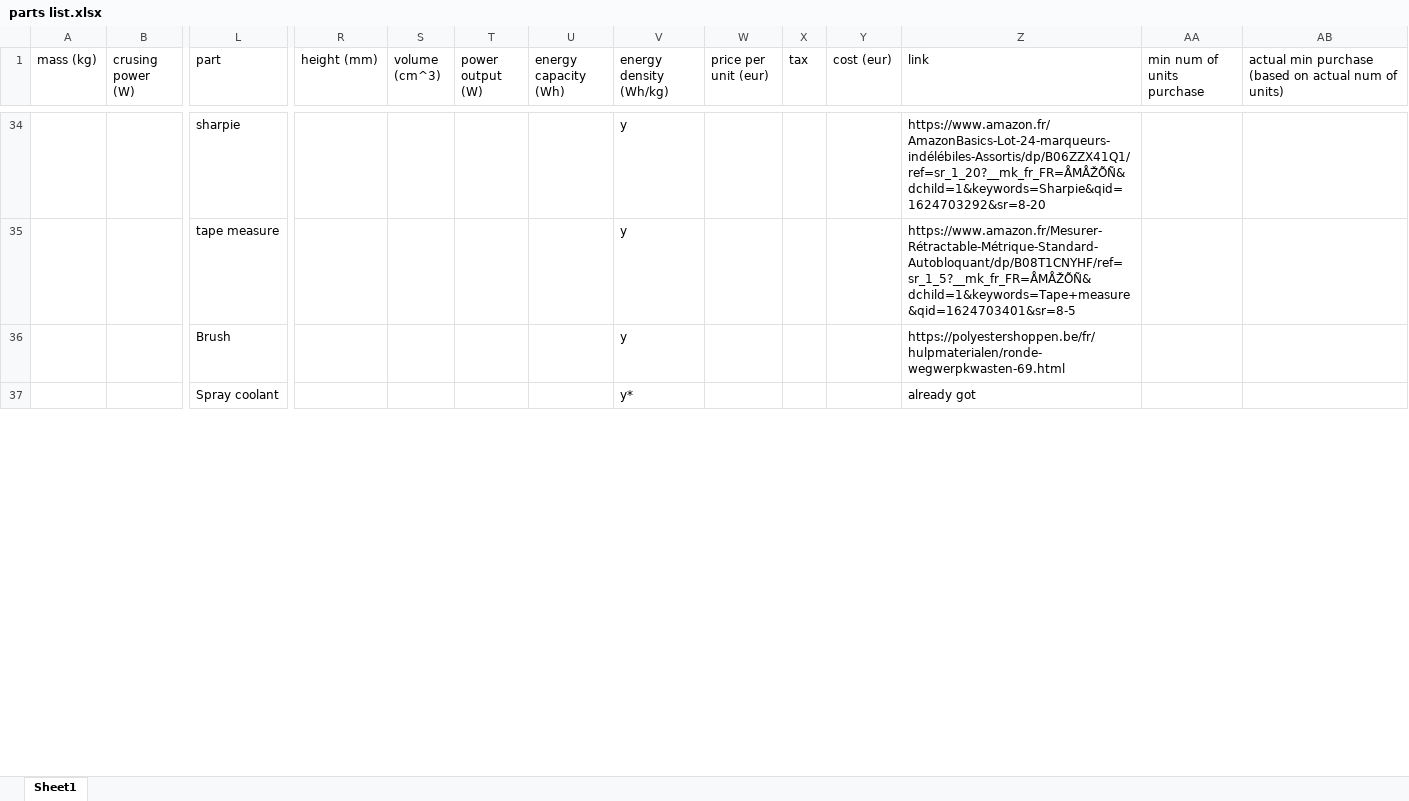
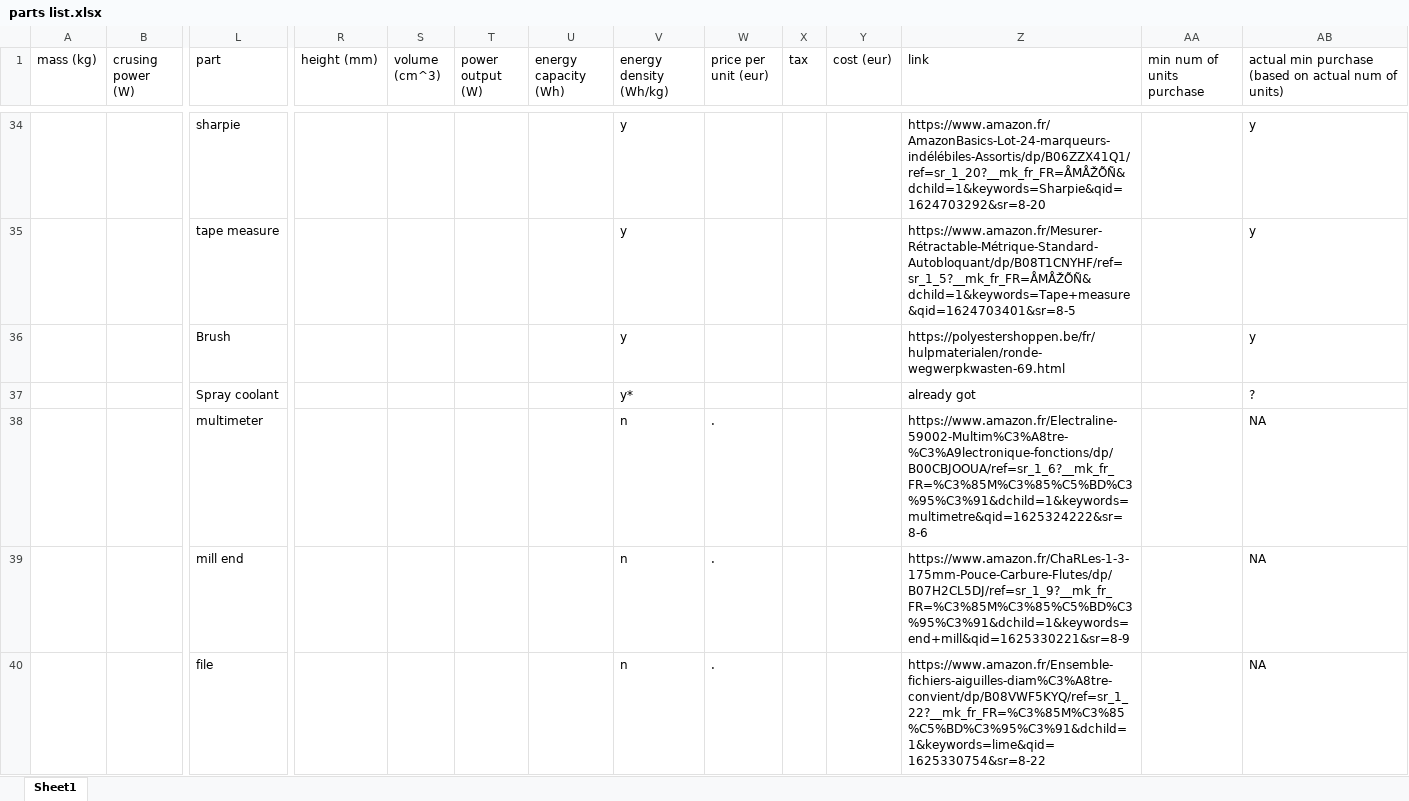
Before and after one commit to ferdinandhubbard981/solar-plane, an Excel workbook: parts list.xlsx, sheet Sheet1, drawn as a sheet; only a part is shown, gaps mark what is left out; values as stored, in another font and other column widths than the file's, no borders; rows hold the shown columns only; the diff covers the shown part only; the diff names each change by its address in the sheet, - before the commit and + after, or states it on an @@ line.

```diff
--- a/parts list.xlsx (sheet Sheet1)
+++ b/parts list.xlsx (sheet Sheet1)
-AB34:AB36: (empty)
+AB34:AB36: y
-AB37: (empty)
+AB37: ?
+row 38:  |  | multimeter |  |  |  |  | n | . |  |  | https://www.amazon.fr/Electraline-59002-Multim%C3%A8tre-%C3%A9lectronique-fonctions/dp/B00CBJOOUA/ref=sr_1_6?__mk_fr_FR=%C3%85M%C3%85%C5%BD%C3%95%C3%91&dchild=1&keywords=multimetre&qid=1625324222&sr=8-6 |  | NA
+row 39:  |  | mill end |  |  |  |  | n | . |  |  | https://www.amazon.fr/ChaRLes-1-3-175mm-Pouce-Carbure-Flutes/dp/B07H2CL5DJ/ref=sr_1_9?__mk_fr_FR=%C3%85M%C3%85%C5%BD%C3%95%C3%91&dchild=1&keywords=end+mill&qid=1625330221&sr=8-9 |  | NA
+row 40:  |  | file |  |  |  |  | n | . |  |  | https://www.amazon.fr/Ensemble-fichiers-aiguilles-diam%C3%A8tre-convient/dp/B08VWF5KYQ/ref=sr_1_22?__mk_fr_FR=%C3%85M%C3%85%C5%BD%C3%95%C3%91&dchild=1&keywords=lime&qid=1625330754&sr=8-22 |  | NA
```
Also changed, not shown: 9 added rows, 5 removed rows and 78 edited cells elsewhere in this sheet, formulas that keep their value, 5 other files.
